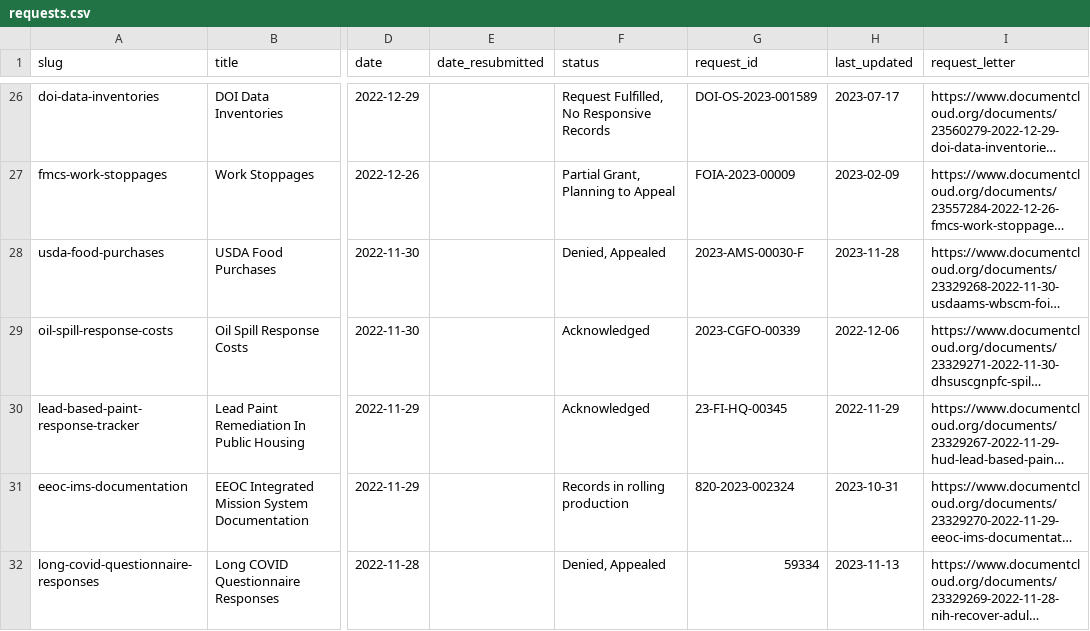
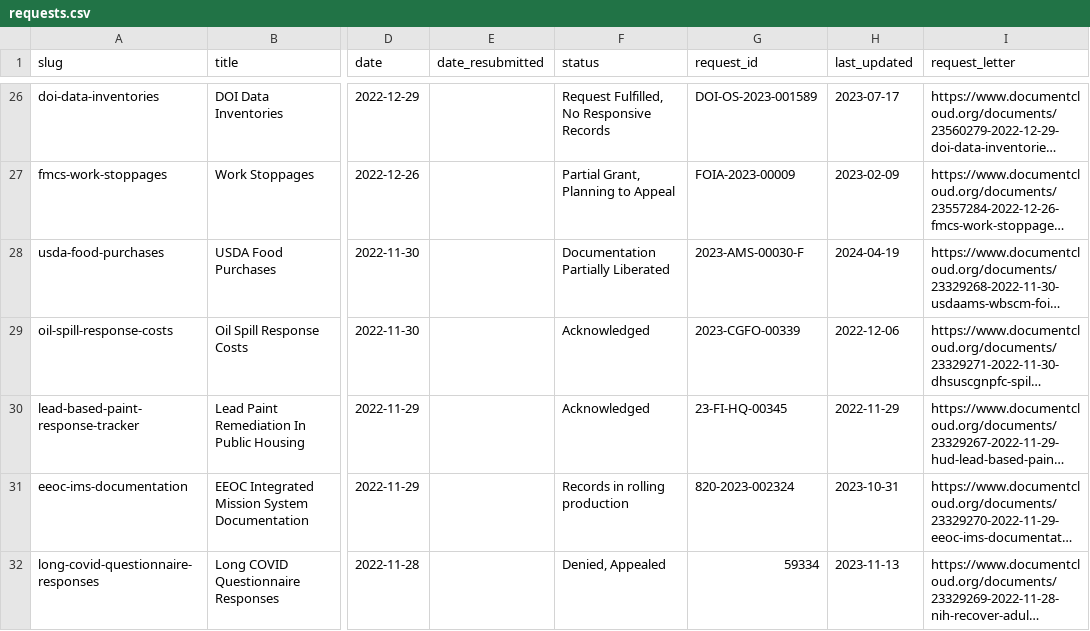
Before and after one commit to data-liberation-project/dlp-metadata, a CSV file: data/requests.csv, drawn as a sheet; only a part is shown, gaps mark what is left out; long unchanged cells end in …; the diff names each change by its address in the sheet, - before the commit and + after, or states it on an @@ line.

```diff
--- a/data/requests.csv
+++ b/data/requests.csv
-F28 (status): Denied, Appealed
+F28 (status): Documentation Partially Liberated
-H28 (last_updated): 2023-11-28
+H28 (last_updated): 2024-04-19
```
Also changed, not shown: data/updates.csv.
